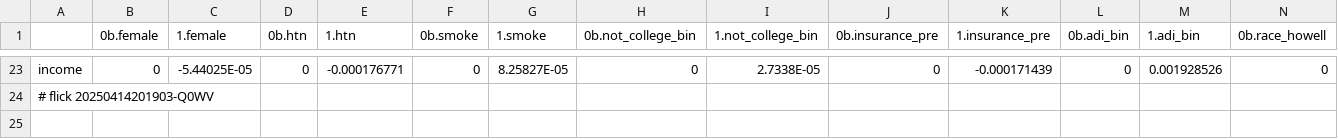
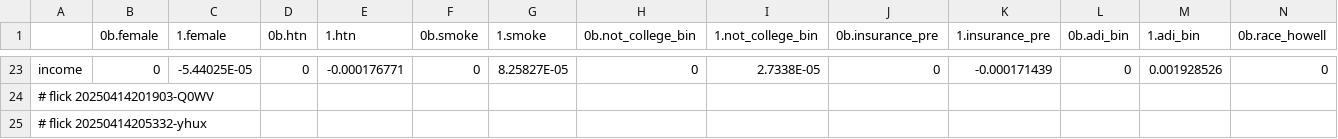
Before and after one commit to abikesa/peer-review, a CSV file: kitabo/ensi/nis/App/assets/csv/cox_var.csv, drawn as a sheet; only a part is shown, gaps mark what is left out; rows hold the shown columns only; the diff names each change by its address in the sheet, - before the commit and + after, or states it on an @@ line.

Commit message:
kitabo/ensi/nis/App/assets/csv/cox_var.csv

```diff
--- a/kitabo/ensi/nis/App/assets/csv/cox_var.csv
+++ b/kitabo/ensi/nis/App/assets/csv/cox_var.csv
+row 25: # flick 20250414205332-yhux
```
